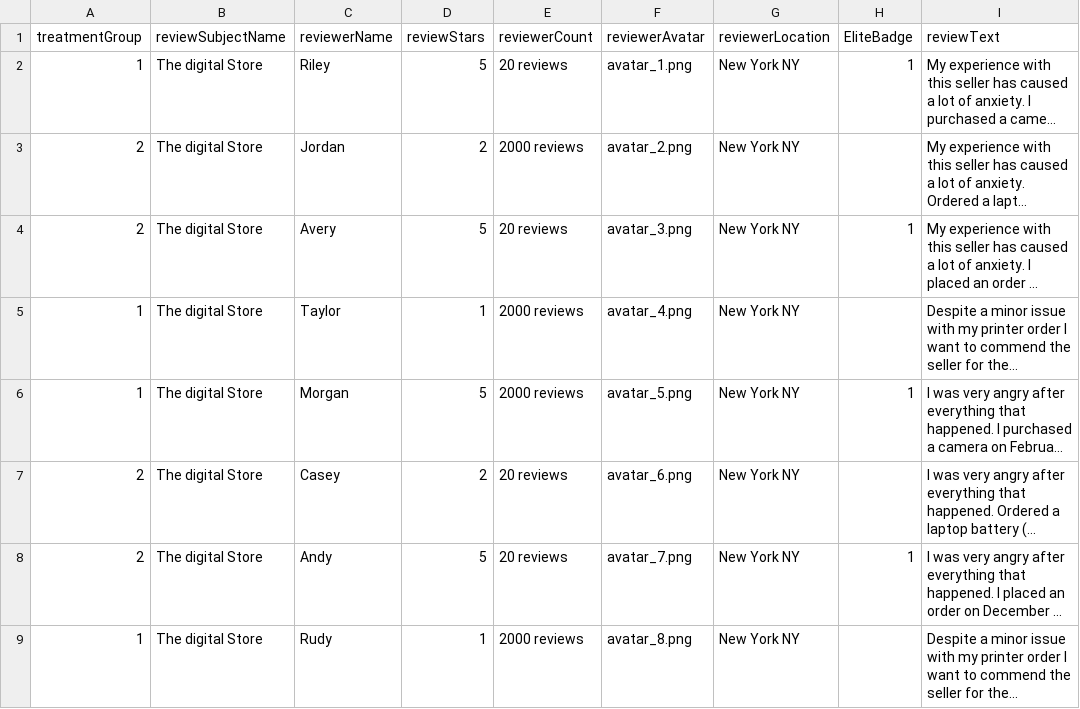
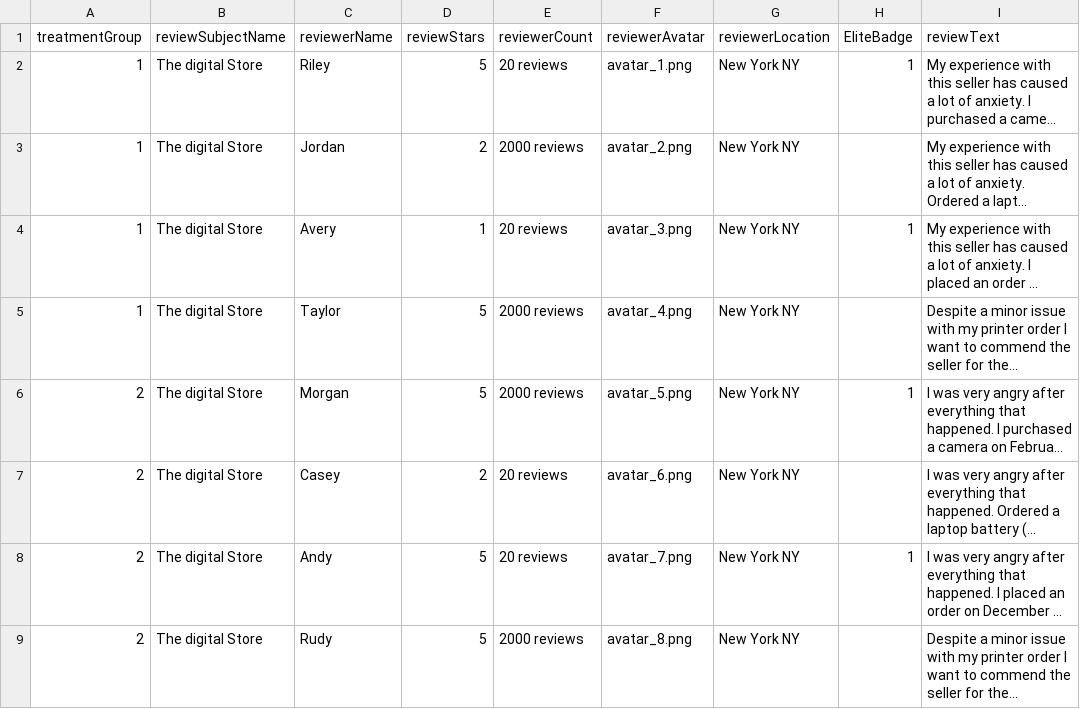
Before and after one commit to ProfNaama/RevDigitExpLab, a CSV file: static/surveyData/reviews_data.csv, drawn as a sheet; only a part is shown; long unchanged cells end in …; the diff names each change by its address in the sheet, - before the commit and + after, or states it on an @@ line.

Commit message:
cahnging card questionare

```diff
--- a/static/surveyData/reviews_data.csv
+++ b/static/surveyData/reviews_data.csv
-A3:A4 (treatmentGroup): 2
+A3:A4 (treatmentGroup): 1
-D4 (reviewStars): 5
+D4 (reviewStars): 1
-D5 (reviewStars): 1
+D5 (reviewStars): 5
-A6 (treatmentGroup): 1
+A6 (treatmentGroup): 2
-A9 (treatmentGroup): 1
+A9 (treatmentGroup): 2
-D9 (reviewStars): 1
+D9 (reviewStars): 5
```
